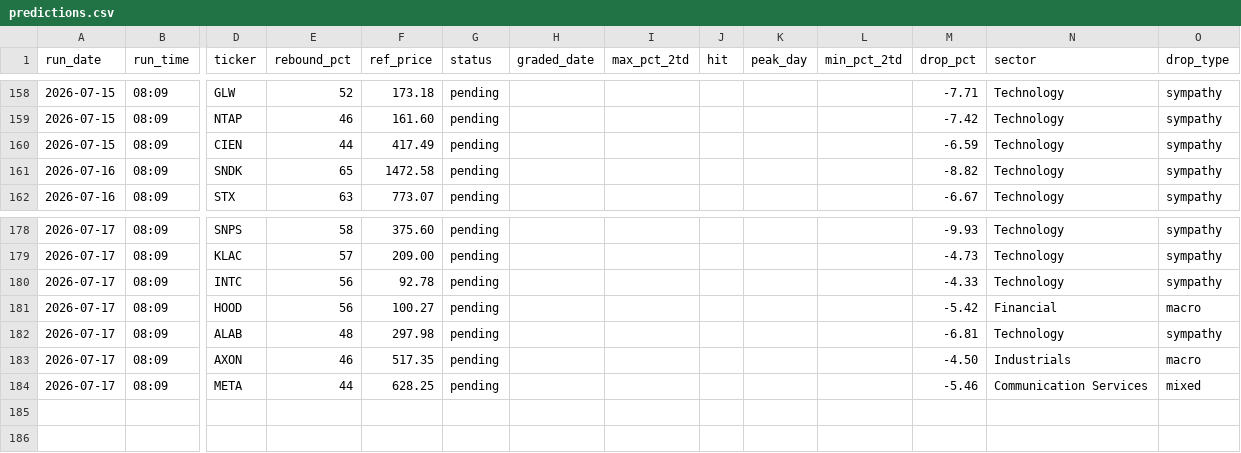
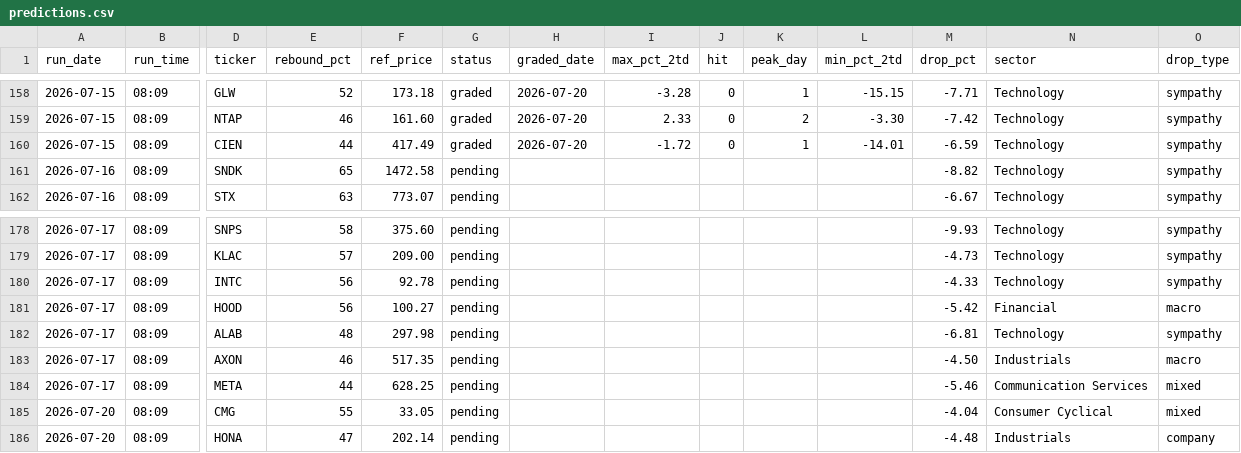
Before and after one commit to GibbonGambits/Stocks, a CSV file: predictions.csv, drawn as a sheet; only a part is shown, gaps mark what is left out; rows hold the shown columns only; the diff covers the shown part only; the diff names each change by its address in the sheet, - before the commit and + after, or states it on an @@ line.

```diff
--- a/predictions.csv
+++ b/predictions.csv
-G158:G160 (status): pending
+G158:G160 (status): graded
-H158:H160 (graded_date): (empty)
+H158:H160 (graded_date): 2026-07-20
-I158 (max_pct_2td): (empty)
+I158 (max_pct_2td): -3.28
-J158:J160 (hit): (empty)
+J158:J160 (hit): 0
-K158 (peak_day): (empty)
+K158 (peak_day): 1
-L158 (min_pct_2td): (empty)
+L158 (min_pct_2td): -15.15
-I159 (max_pct_2td): (empty)
+I159 (max_pct_2td): 2.33
-K159 (peak_day): (empty)
+K159 (peak_day): 2
-L159 (min_pct_2td): (empty)
+L159 (min_pct_2td): -3.30
-I160 (max_pct_2td): (empty)
+I160 (max_pct_2td): -1.72
-K160 (peak_day): (empty)
+K160 (peak_day): 1
-L160 (min_pct_2td): (empty)
+L160 (min_pct_2td): -14.01
+row 185: 2026-07-20 | 08:09 | CMG | 55 | 33.05 | pending |  |  |  |  |  | -4.04 | Consumer Cyclical | mixed
+row 186: 2026-07-20 | 08:09 | HONA | 47 | 202.14 | pending |  |  |  |  |  | -4.48 | Industrials | company
```
Also changed, not shown: 60 edited cells elsewhere in this file, context.csv, 1 other file.
